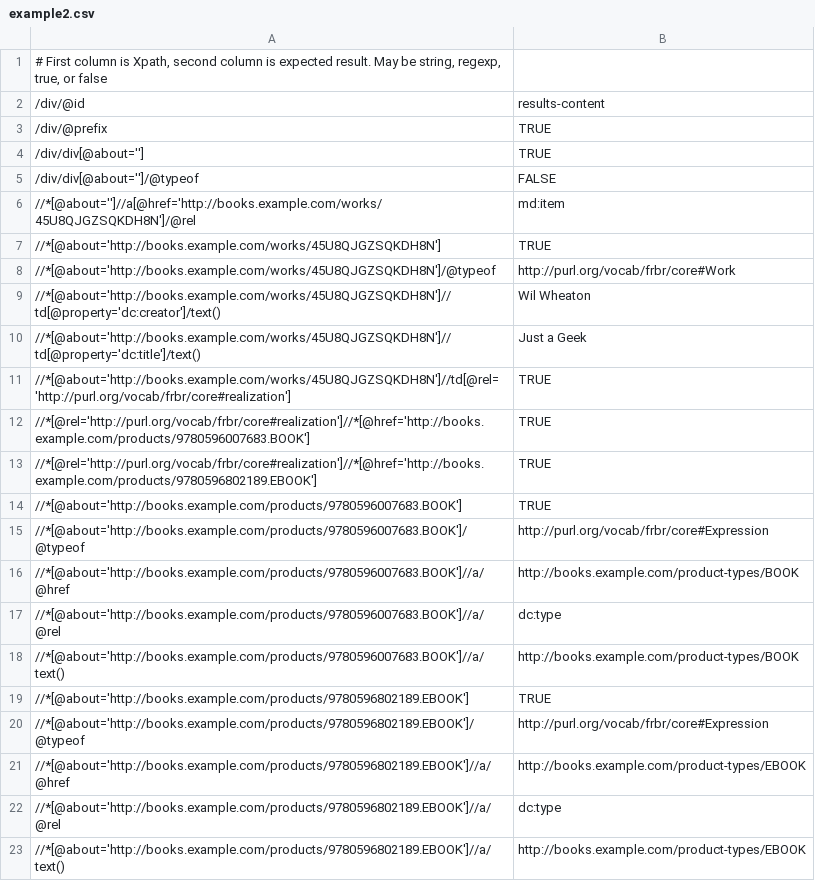
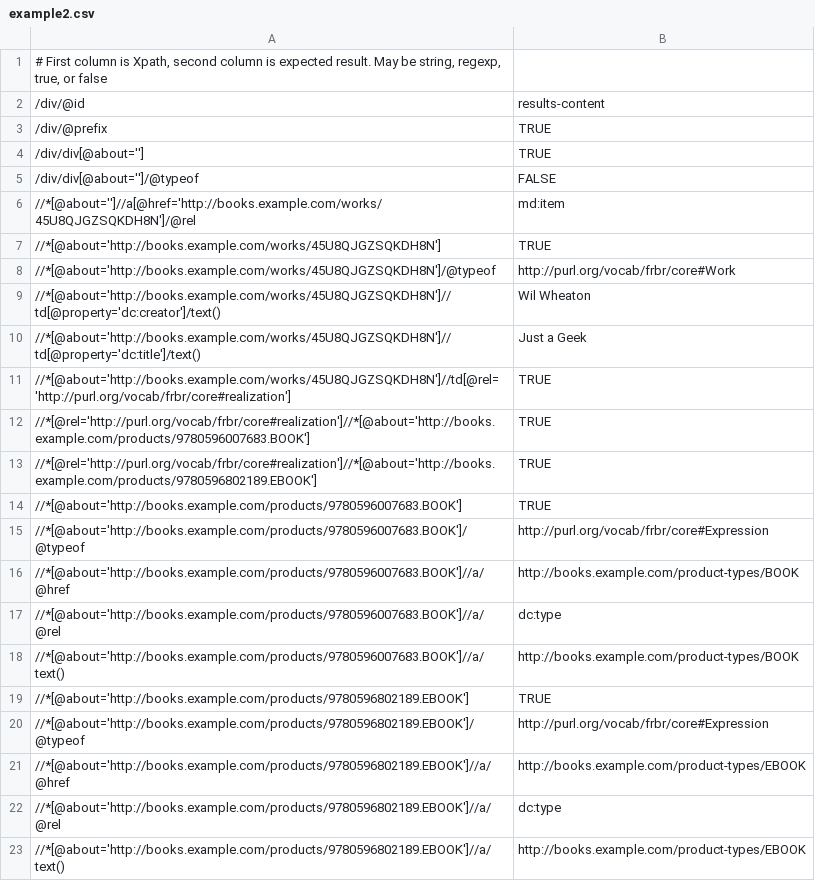
Before and after one commit to structured-data/linter, a CSV file: spec/test_data/example2.csv, drawn as a sheet.

```diff
--- a/spec/test_data/example2.csv
+++ b/spec/test_data/example2.csv
@@ -11,4 +11,4 @@
 //*[@about='http://books.example.com/works/45U8QJGZSQKDH8N']//td[@rel='http://purl.org/vocab/frbr/core#realization'],TRUE
-//*[@rel='http://purl.org/vocab/frbr/core#realization']//*[@href='http://books.example.com/products/9780596007683.BOOK'],TRUE
-//*[@rel='http://purl.org/vocab/frbr/core#realization']//*[@href='http://books.example.com/products/9780596802189.EBOOK'],TRUE
+//*[@rel='http://purl.org/vocab/frbr/core#realization']//*[@about='http://books.example.com/products/9780596007683.BOOK'],TRUE
+//*[@rel='http://purl.org/vocab/frbr/core#realization']//*[@about='http://books.example.com/products/9780596802189.EBOOK'],TRUE
 //*[@about='http://books.example.com/products/9780596007683.BOOK'],TRUE
```
Also changed, not shown: spec/test_data/google-rs-people.md.csv, spec/test_data/google-rs-people.rdfa.csv, 2 other files.
